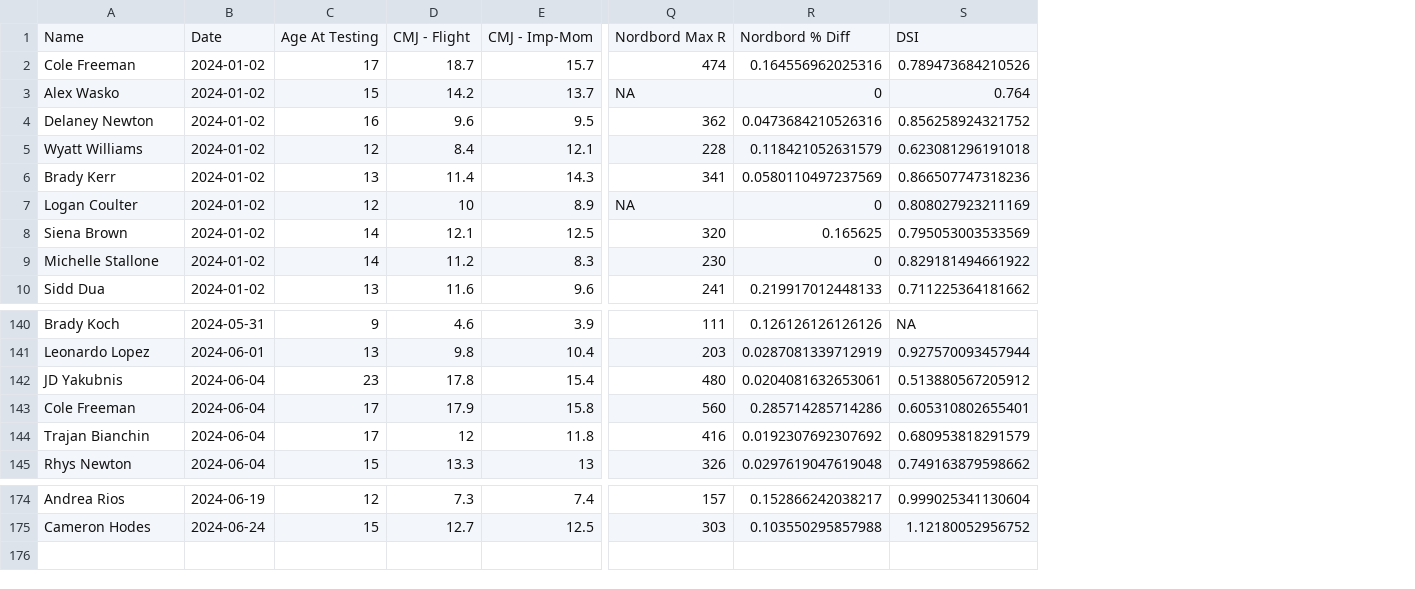
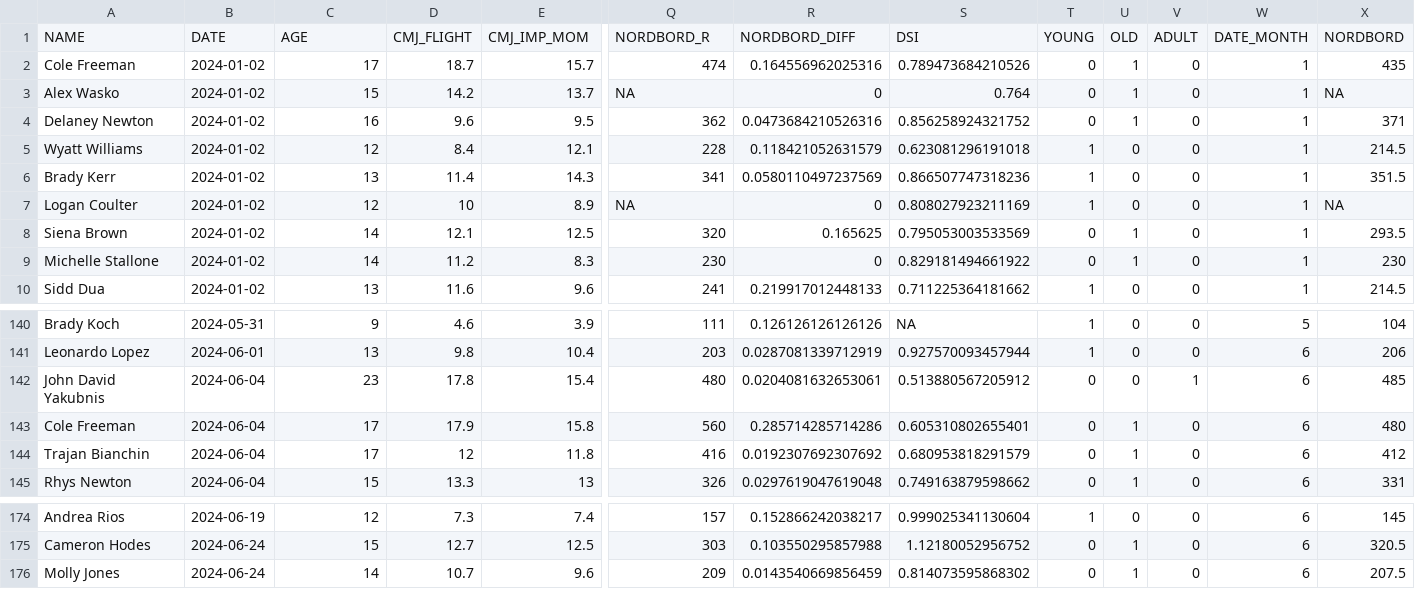
Before and after one commit to arch-sports/arch-sports, a CSV file: Monthly Report/2024_6_testing_data.csv, drawn as a sheet; only a part is shown, gaps mark what is left out; removed rows and columns are numbered as before the commit, all else as after; rows hold the shown columns only; the diff names each change by its address in the sheet, - before the commit and + after, or states it on an @@ line.

Commit message:
Monthly Report 7/1/24
Template report to create tabsets

```diff
--- a/Monthly Report/2024_6_testing_data.csv
+++ b/Monthly Report/2024_6_testing_data.csv
+column T, rows 2-10: 0 | 0 | 0 | 1 | 1 | 1 | 0 | 0 | 1; rows 140-145: 1 | 1 | 0 | 0 | 0 | 0; rows 174-175: 1 | 0
+column U, rows 2-10: 1 | 1 | 1 | 0 | 0 | 0 | 1 | 1 | 0; rows 140-145: 0 | 0 | 0 | 1 | 1 | 1; rows 174-175: 0 | 1
+column V, rows 2-10: all 0; rows 140-145: 0 | 0 | 1 | 0 | 0 | 0; rows 174-175: 0 | 0
+column W, rows 2-10: all 1; rows 140-145: 5 | 6 | 6 | 6 | 6 | 6; rows 174-175: 6 | 6
+column X, rows 2-10: 435 | NA | 371 | 214.5 | 351.5 | NA | 293.5 | 230 | 214.5; rows 140-145: 104 | 206 | 485 | 480 | 412 | 331; rows 174-175: 145 | 320.5
-row 1: Name | Date | Age At Testing | CMJ - Flight | CMJ - Imp-Mom | Nordbord Max R | Nordbord % Diff | DSI
+row 1: NAME | DATE | AGE | CMJ_FLIGHT | CMJ_IMP_MOM | NORDBORD_R | NORDBORD_DIFF | DSI | YOUNG | OLD | ADULT | DATE_MONTH | NORDBORD
-A142: JD Yakubnis
+A142: John David Yakubnis
+row 176: Molly Jones | 2024-06-24 | 14 | 10.7 | 9.6 | 209 | 0.0143540669856459 | 0.814073595868302 | 0 | 1 | 0 | 6 | 207.5
```
Also changed, not shown: Monthly Report/2024_6_summary_data.csv, 6 other files.
